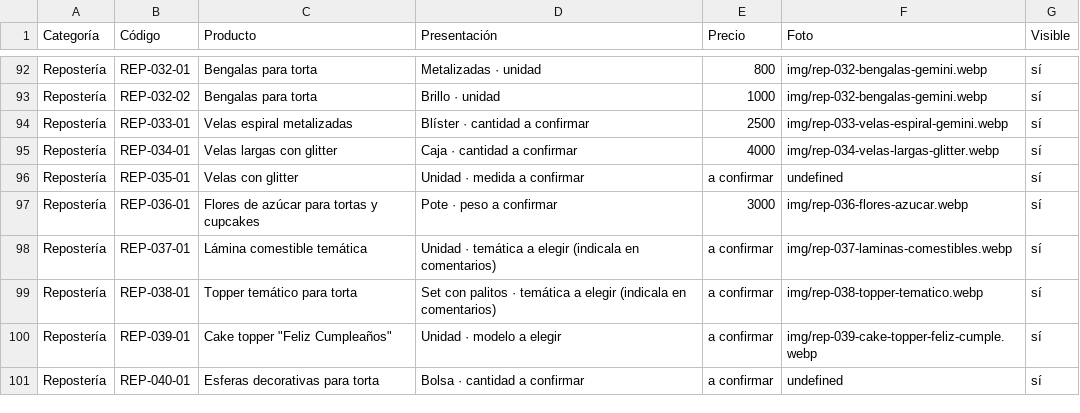
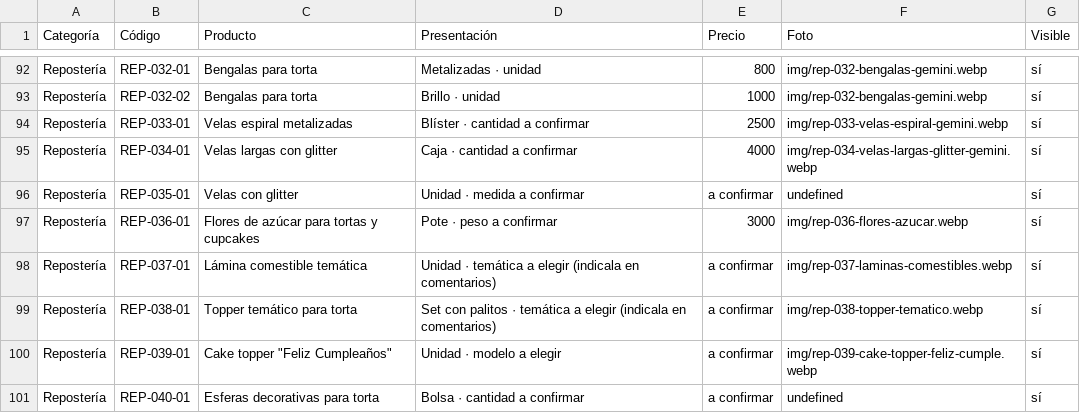
Before and after one commit to lucasguillermon-hub/todo-cotillon, a CSV file: catalogo.csv, drawn as a sheet; only a part is shown, gaps mark what is left out.

```diff
--- a/catalogo.csv
+++ b/catalogo.csv
@@ -94,3 +94,3 @@ Repostería,REP-032-02,Bengalas para torta,Brillo · unidad,1000,img/rep-032-ben
 Repostería,REP-033-01,Velas espiral metalizadas,Blíster · cantidad a confirmar,2500,img/rep-033-velas-espiral-gemini.webp,sí
-Repostería,REP-034-01,Velas largas con glitter,Caja · cantidad a confirmar,4000,img/rep-034-velas-largas-glitter.webp,sí
+Repostería,REP-034-01,Velas largas con glitter,Caja · cantidad a confirmar,4000,img/rep-034-velas-largas-glitter-gemini.webp,sí
 Repostería,REP-035-01,Velas con glitter,Unidad · medida a confirmar,a confirmar,undefined,sí
```
Also changed, not shown: 3 other files.
